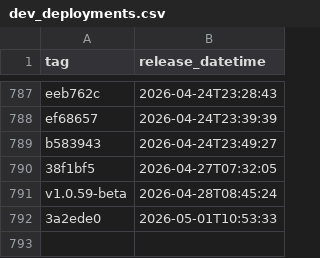
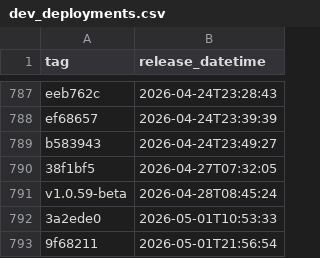
Before and after one commit to uk-gov-mirror/nhsdigital.eps-vpc-resources, a CSV file: _data/dev_deployments.csv, drawn as a sheet; only a part is shown, gaps mark what is left out; the diff names each change by its address in the sheet, - before the commit and + after, or states it on an @@ line.

```diff
--- a/_data/dev_deployments.csv
+++ b/_data/dev_deployments.csv
+row 793: 9f68211 | 2026-05-01T21:56:54
```
Also changed, not shown: 1 other file.
